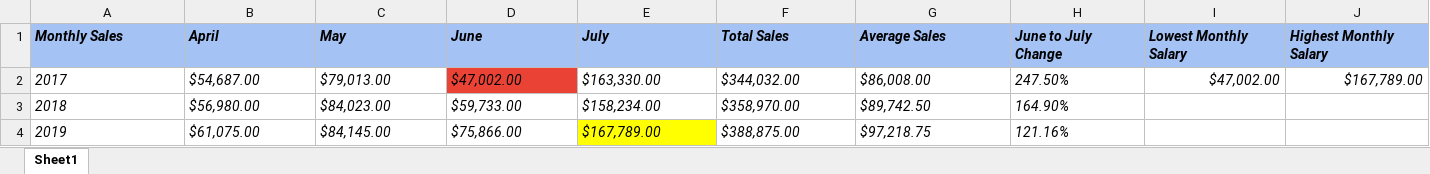
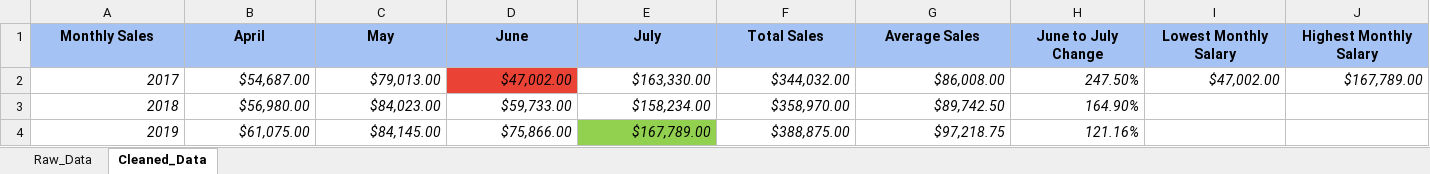
Before and after one commit to MayurMayank/Google-Data-Analytics-Portfolio, an Excel workbook: C2/Project_files/Monthly Sales - Functions 101.xlsx, sheet Cleaned_Data, drawn as a sheet; values as stored, in another font and other column widths than the file's, no borders; charts and pictures not drawn; the diff names each change by its address in the sheet, - before the commit and + after, or states it on an @@ line.

```diff
--- a/C2/Project_files/Monthly Sales - Functions 101.xlsx (sheet Cleaned_Data)
+++ b/C2/Project_files/Monthly Sales - Functions 101.xlsx (sheet Cleaned_Data)
-sheet tab: Sheet1
+sheet tab: Cleaned_Data
+sheet tab: Raw_Data
@@ A1:J1 italic: on → off, alignment: left → center @@
-A2:H4 alignment: left
+A2:H4 alignment: right
-E4 fill: #FFFF00
+E4 fill: #92D050
```
Also changed, not shown: charts or pictures, C2/Project_files/Monthly Sales.xlsx, C2/Project_files/Population, Latin and Caribbean Countries, 2010-2019.xlsx, 3 other files.
